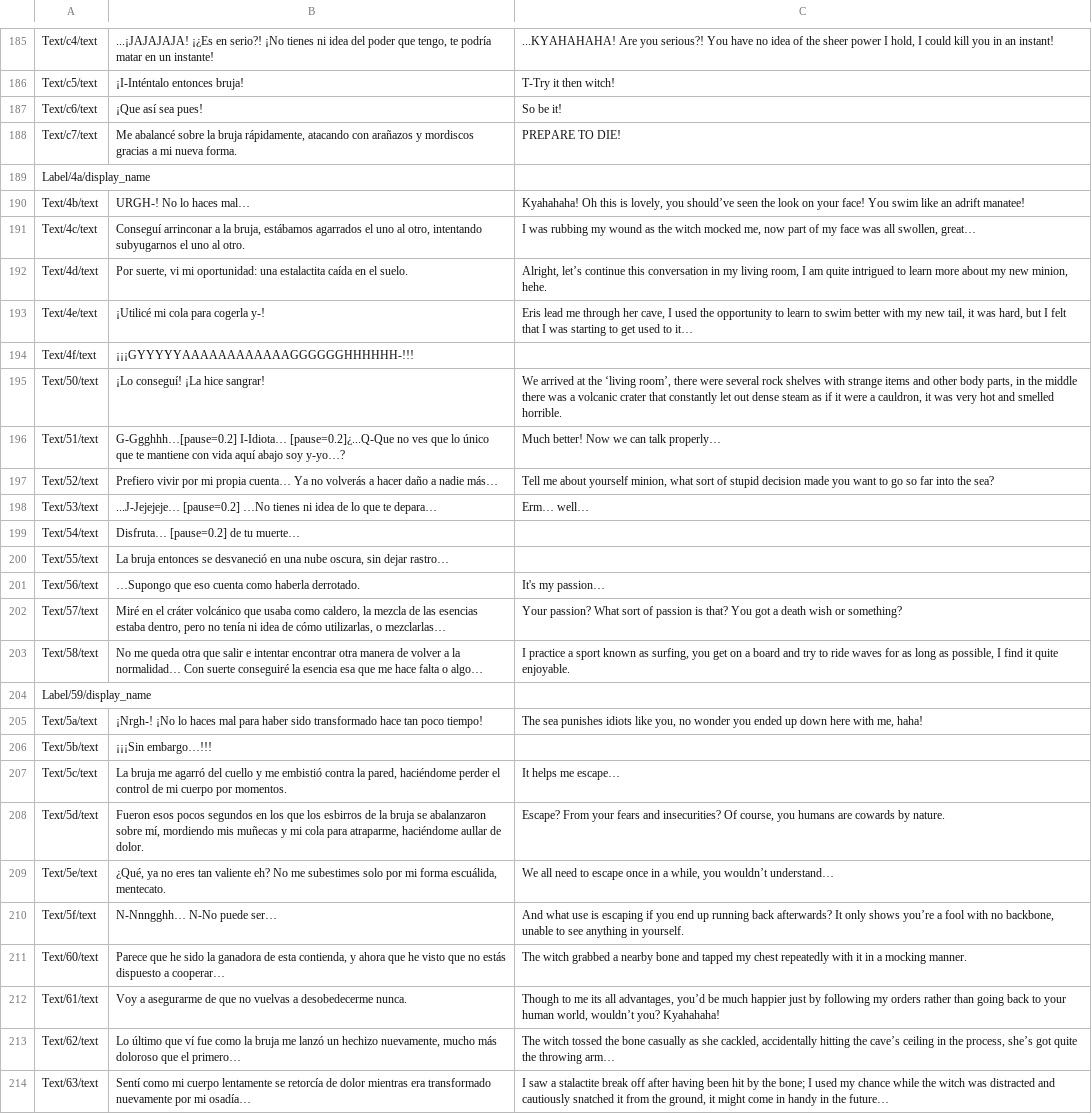
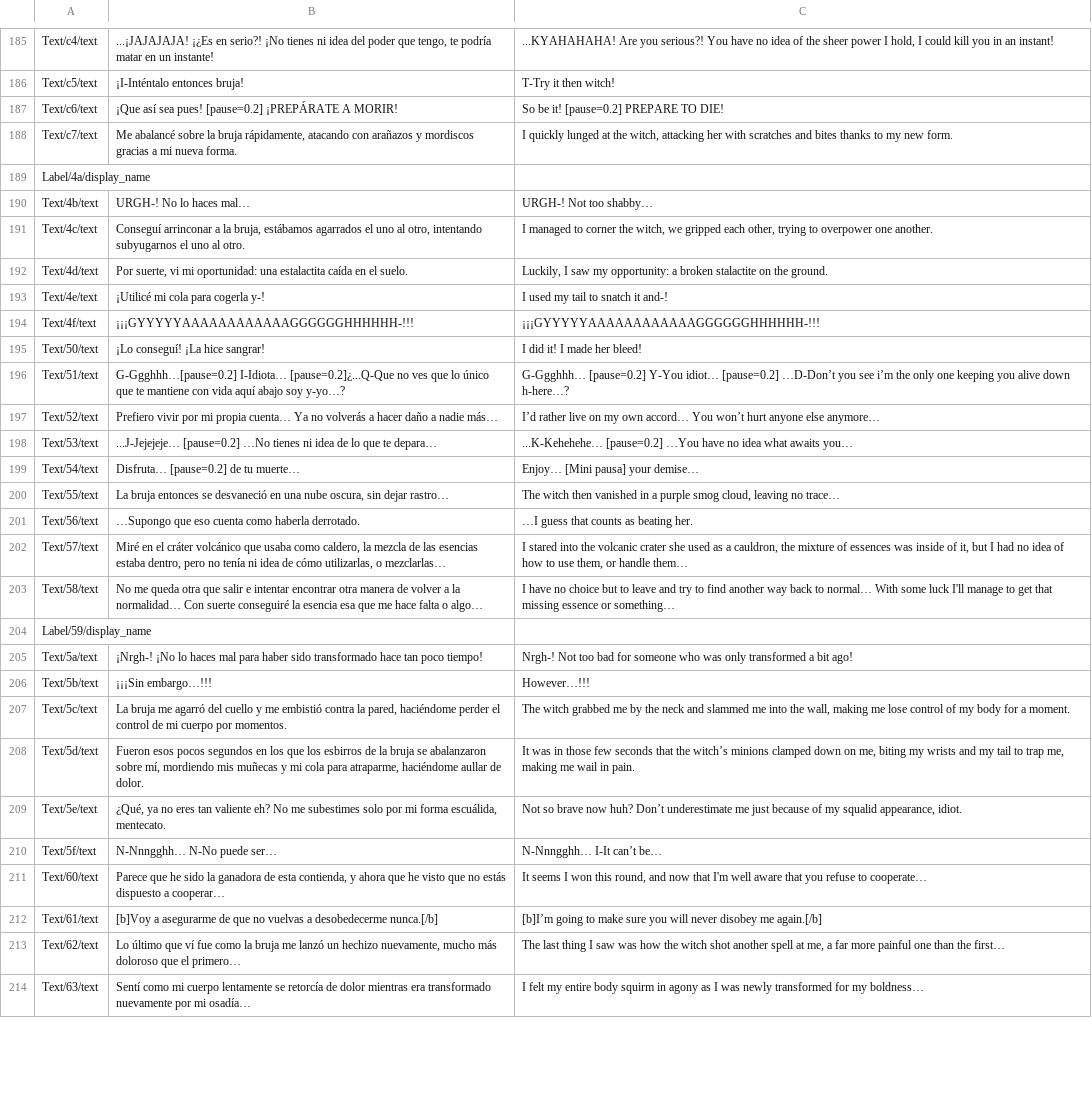
Before and after one commit to IES-Rafael-Alberti/gameoff2025-Mashroom, a CSV file: curse-of-the-waves/DialogicAssets/translations/dialogic_2-underwater_scene_translation.csv, drawn as a sheet; only a part is shown, gaps mark what is left out; the diff covers the shown part only; the diff names each change by its address in the sheet, - before the commit and + after, or states it on an @@ line.

```diff
--- a/curse-of-the-waves/DialogicAssets/translations/dialogic_2-underwater_scene_translation.csv
+++ b/curse-of-the-waves/DialogicAssets/translations/dialogic_2-underwater_scene_translation.csv
-B187: ¡Que así sea pues!
+B187: ¡Que así sea pues! [pause=0.2] ¡PREPÁRATE A MORIR!
-C187: So be it!
+C187: So be it! [pause=0.2] PREPARE TO DIE!
-C188: PREPARE TO DIE!
+C188: I quickly lunged at the witch, attacking her with scratches and bites thanks to my new form.
-C190: Kyahahaha! Oh this is lovely, you should’ve seen the look on your face! You swim like an adrift manatee!
+C190: URGH-! Not too shabby…
-C191: I was rubbing my wound as the witch mocked me, now part of my face was all swollen, great…
+C191: I managed to corner the witch, we gripped each other, trying to overpower one another.
-C192: Alright, let’s continue this conversation in my living room, I am quite intrigued to learn more about my new minion, hehe.
+C192: Luckily, I saw my opportunity: a broken stalactite on the ground.
-C193: Eris lead me through her cave, I used the opportunity to learn to swim better with my new tail, it was hard, but I felt that I was starting to get used to it…
+C193: I used my tail to snatch it and-!
-C194: (empty)
+C194: ¡¡¡GYYYYYAAAAAAAAAAAAGGGGGGHHHHHH-!!!
-C195: We arrived at the ‘living room’, there were several rock shelves with strange items and other body parts, in the middle there was a volcanic crater that constantly let out dense steam as if it were a cauldron, it was very hot and smelled horrible.
+C195: I did it! I made her bleed!
-C196: Much better! Now we can talk properly…
+C196: G-Ggghhh… [pause=0.2] Y-You idiot… [pause=0.2] …D-Don’t you see i’m the only one keeping you alive down h-here…?
-C197: Tell me about yourself minion, what sort of stupid decision made you want to go so far into the sea?
+C197: I’d rather live on my own accord… You won’t hurt anyone else anymore…
-C198: Erm… well…
+C198: ...K-Kehehehe… [pause=0.2] …You have no idea what awaits you…
-C199: (empty)
+C199: Enjoy… [Mini pausa] your demise…
-C200: (empty)
+C200: The witch then vanished in a purple smog cloud, leaving no trace…
-C201: It's my passion…
+C201: …I guess that counts as beating her.
-C202: Your passion? What sort of passion is that? You got a death wish or something?
+C202: I stared into the volcanic crater she used as a cauldron, the mixture of essences was inside of it, but I had no idea of how to use them, or handle them…
-C203: I practice a sport known as surfing, you get on a board and try to ride waves for as long as possible, I find it quite enjoyable.
+C203: I have no choice but to leave and try to find another way back to normal… With some luck I'll manage to get that missing essence or something…
-C205: The sea punishes idiots like you, no wonder you ended up down here with me, haha!
+C205: Nrgh-! Not too bad for someone who was only transformed a bit ago!
-C206: (empty)
+C206: However…!!!
-C207: It helps me escape…
+C207: The witch grabbed me by the neck and slammed me into the wall, making me lose control of my body for a moment.
-C208: Escape? From your fears and insecurities? Of course, you humans are cowards by nature.
+C208: It was in those few seconds that the witch’s minions clamped down on me, biting my wrists and my tail to trap me, making me wail in pain.
-C209: We all need to escape once in a while, you wouldn’t understand…
+C209: Not so brave now huh? Don’t underestimate me just because of my squalid appearance, idiot.
-C210: And what use is escaping if you end up running back afterwards? It only shows you’re a fool with no backbone, unable to see anything in yourself.
+C210: N-Nnngghh… I-It can’t be…
-C211: The witch grabbed a nearby bone and tapped my chest repeatedly with it in a mocking manner.
+C211: It seems I won this round, and now that I'm well aware that you refuse to cooperate…
-B212: Voy a asegurarme de que no vuelvas a desobedecerme nunca.
+B212: [b]Voy a asegurarme de que no vuelvas a desobedecerme nunca.[/b]
-C212: Though to me its all advantages, you’d be much happier just by following my orders rather than going back to your human world, wouldn’t you? Kyahahaha!
+C212: [b]I’m going to make sure you will never disobey me again.[/b]
-C213: The witch tossed the bone casually as she cackled, accidentally hitting the cave’s ceiling in the process, she’s got quite the throwing arm…
+C213: The last thing I saw was how the witch shot another spell at me, a far more painful one than the first…
-C214: I saw a stalactite break off after having been hit by the bone; I used my chance while the witch was distracted and cautiously snatched it from the ground, it might come in handy in the future…
+C214: I felt my entire body squirm in agony as I was newly transformed for my boldness…
```
Also changed, not shown: 7 edited cells elsewhere in this file, curse-of-the-waves/DialogicAssets/translations/dialogic_3-cave_scene_translation.csv.
